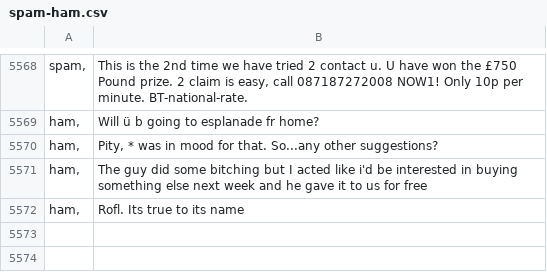
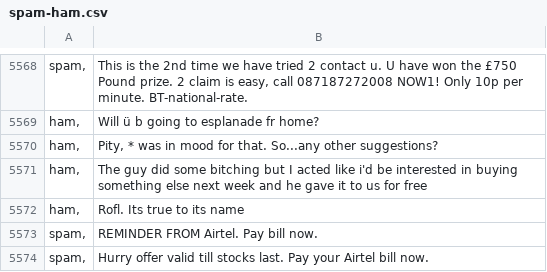
Before and after one commit to vaibhavmagon/Python-Spam-Ham-SMS, a CSV file: data/spam-ham.csv, drawn as a sheet; only a part is shown, gaps mark what is left out.

```diff
--- a/data/spam-ham.csv
+++ b/data/spam-ham.csv
@@ -5574 +5574,3 @@ ham,	The guy did some bitching but I acted like i'd be interested in buying some
 ham,	Rofl. Its true to its name
+spam,	REMINDER FROM Airtel. Pay bill now.
+spam,	Hurry offer valid till stocks last. Pay your Airtel bill now.
```
Also changed, not shown: 3 other files.
